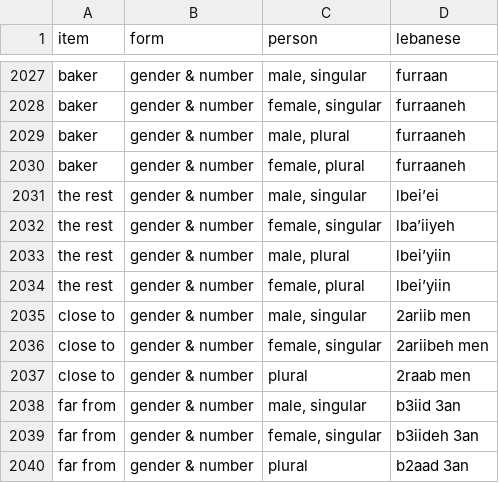
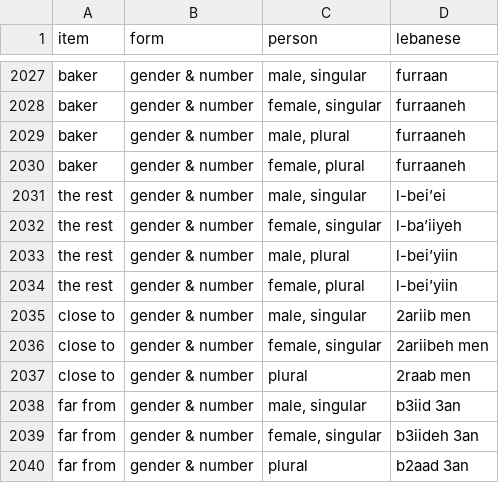
Before and after one commit to claire-vr/cedrus, a CSV file: database/forms.csv, drawn as a sheet; only a part is shown, gaps mark what is left out.

```diff
--- a/database/forms.csv
+++ b/database/forms.csv
@@ -2030,6 +2030,6 @@ baker,gender & number,"male, plural",furraaneh
 baker,gender & number,"female, plural",furraaneh
-the rest,gender & number,"male, singular",lbei’ei
-the rest,gender & number,"female, singular",lba’iiyeh
-the rest,gender & number,"male, plural",lbei’yiin
-the rest,gender & number,"female, plural",lbei’yiin
+the rest,gender & number,"male, singular",l-bei’ei
+the rest,gender & number,"female, singular",l-ba’iiyeh
+the rest,gender & number,"male, plural",l-bei’yiin
+the rest,gender & number,"female, plural",l-bei’yiin
 close to,gender & number,"male, singular",2ariib men
```
Also changed, not shown: database/vocabulary.csv, 2 other files.
